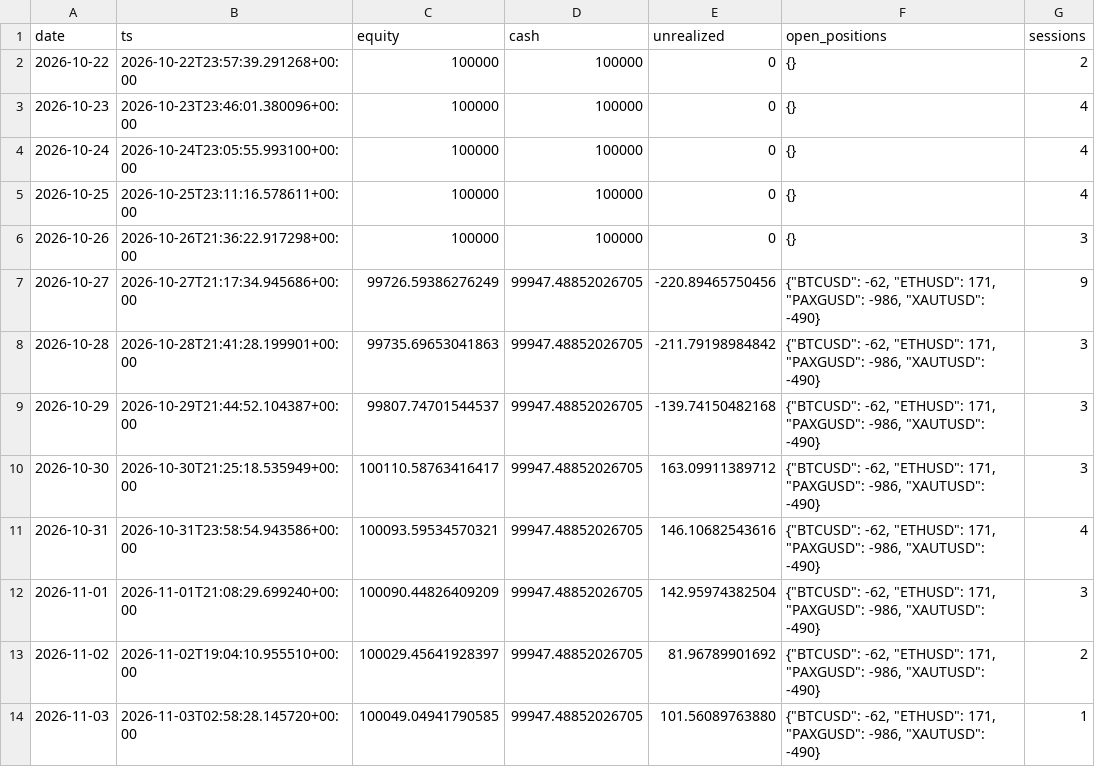
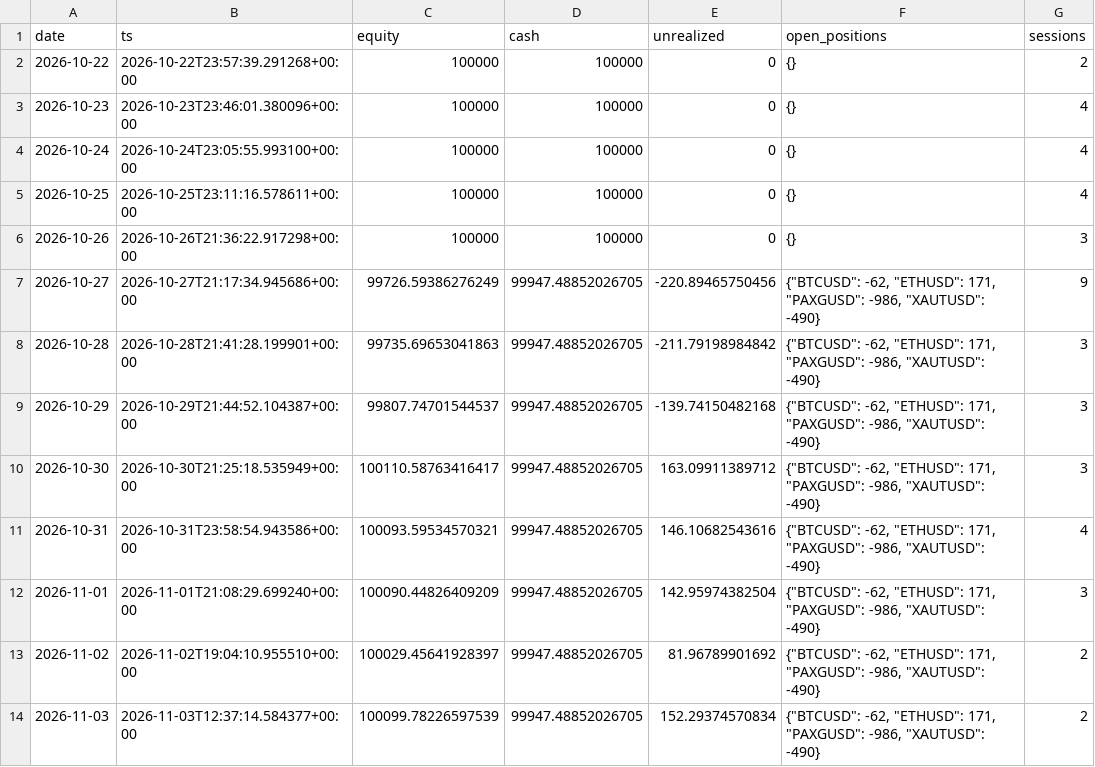
Before and after one commit to lcs2024016-arch/fund_manager, a CSV file: paper/all_in_one/daily.csv, drawn as a sheet.

```diff
--- a/paper/all_in_one/daily.csv
+++ b/paper/all_in_one/daily.csv
@@ -13,2 +13,2 @@ date,ts,equity,cash,unrealized,open_positions,sessions
 2026-11-02,2026-11-02T19:04:10.955510+00:00,100029.45641928397,99947.48852026705,81.96789901692,"{""BTCUSD"": -62, ""ETHUSD"": 171, ""PAXGUSD"": -986, ""XAUTUSD"": -490}",2
-2026-11-03,2026-11-03T02:58:28.145720+00:00,100049.04941790585,99947.48852026705,101.56089763880,"{""BTCUSD"": -62, ""ETHUSD"": 171, ""PAXGUSD"": -986, ""XAUTUSD"": -490}",1
+2026-11-03,2026-11-03T12:37:14.584377+00:00,100099.78226597539,99947.48852026705,152.29374570834,"{""BTCUSD"": -62, ""ETHUSD"": 171, ""PAXGUSD"": -986, ""XAUTUSD"": -490}",2
```
Also changed, not shown: paper/all_in_one/intraday.csv, 4 other files.
